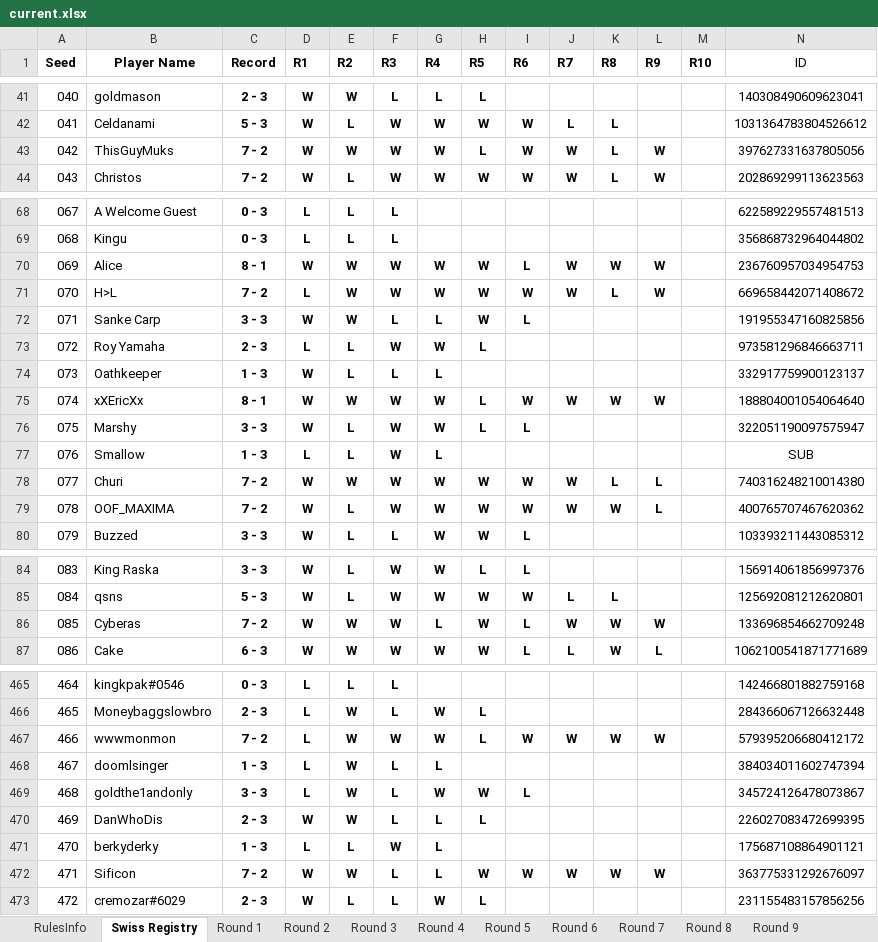
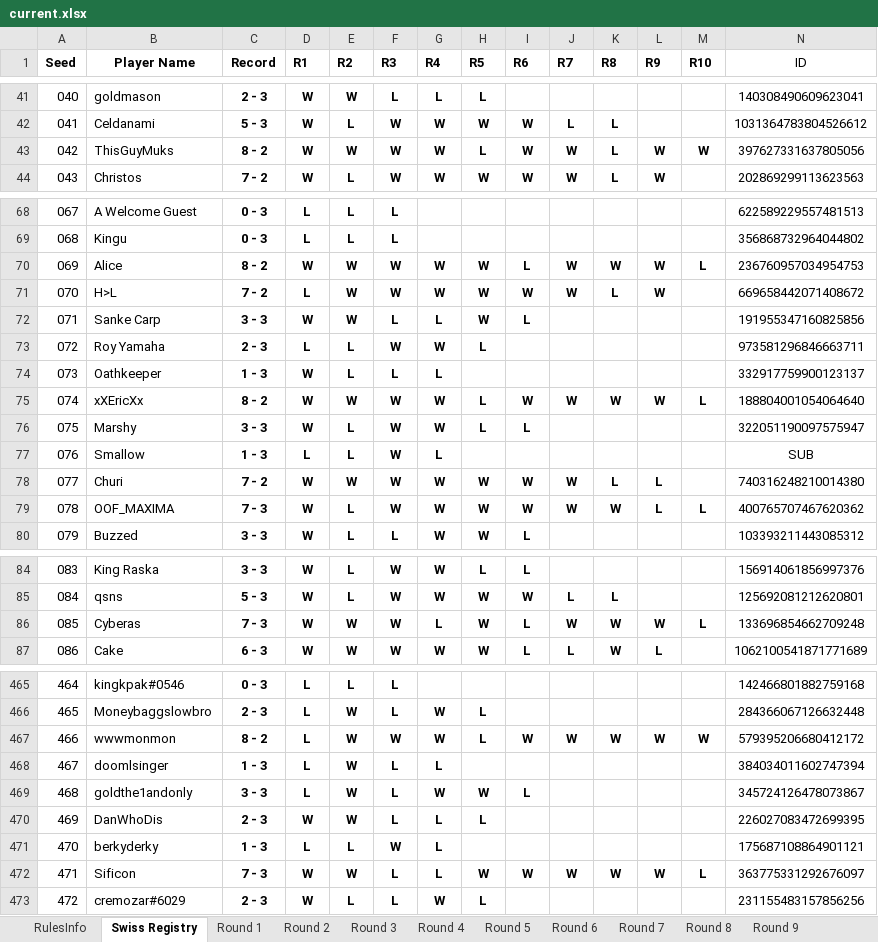
Before and after one commit to PileOfLemons/ADVR2-QC, an Excel workbook: current.xlsx, sheet Swiss Registry, drawn as a sheet; only a part is shown, gaps mark what is left out; values as stored, in another font and other column widths than the file's, no borders; charts and pictures and conditional formats not drawn; the diff covers the shown part only; the diff names each change by its address in the sheet, - before the commit and + after, or states it on an @@ line.

```diff
--- a/current.xlsx (sheet Swiss Registry)
+++ b/current.xlsx (sheet Swiss Registry)
-C43 (Record): 7 - 2
+C43 (Record): 8 - 2
-M43 (R10): (empty)
+M43 (R10): W
-C70 (Record): 8 - 1
+C70 (Record): 8 - 2
-M70 (R10): (empty)
+M70 (R10): L
-C75 (Record): 8 - 1
+C75 (Record): 8 - 2
-M75 (R10): (empty)
+M75 (R10): L
-C79 (Record): 7 - 2
+C79 (Record): 7 - 3
-M79 (R10): (empty)
+M79 (R10): L
-C86 (Record): 7 - 2
+C86 (Record): 7 - 3
-M86 (R10): (empty)
+M86 (R10): L
-C467 (Record): 7 - 2
+C467 (Record): 8 - 2
-M467 (R10): (empty)
+M467 (R10): W
-C472 (Record): 7 - 2
+C472 (Record): 7 - 3
-M472 (R10): (empty)
+M472 (R10): L
```
Also changed, not shown: 66 edited cells elsewhere in this sheet, sheet Round 10, sheet Importer, sheet Round 1, sheet Round 4, sheet Round 3, sheet Round 2, 32 other files.
